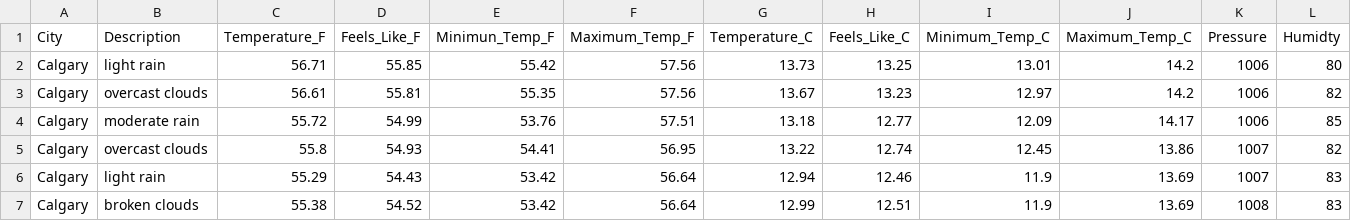
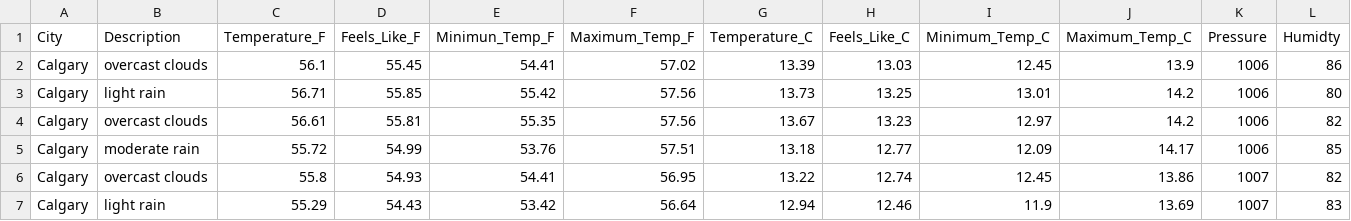
Before and after one commit to dabson2020/Projects, a CSV file: Data_Analysis_and_Data_Engr_Projects/Airflow_Projects/ETL_Weather_Data/concat_data/weather.csv, drawn as a sheet; only a part is shown; the shorter side is filled out with more unchanged rows; rows hold the shown columns only; the diff names each change by its address in the sheet, - before the commit and + after, or states it on an @@ line.

Commit message:
Add today's weather data

```diff
--- a/Data_Analysis_and_Data_Engr_Projects/Airflow_Projects/ETL_Weather_Data/concat_data/weather.csv
+++ b/Data_Analysis_and_Data_Engr_Projects/Airflow_Projects/ETL_Weather_Data/concat_data/weather.csv
+row 2: Calgary | overcast clouds | 56.1 | 55.45 | 54.41 | 57.02 | 13.39 | 13.03 | 12.45 | 13.9 | 1006 | 86
```
